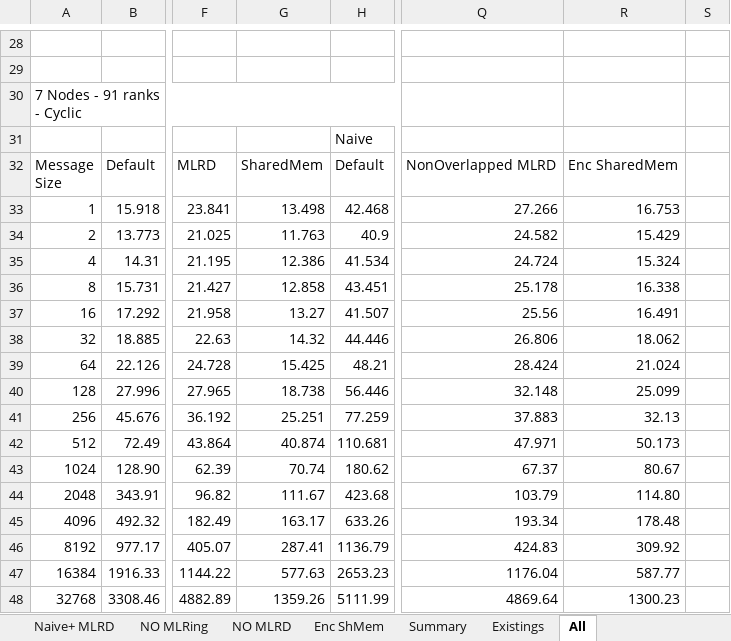
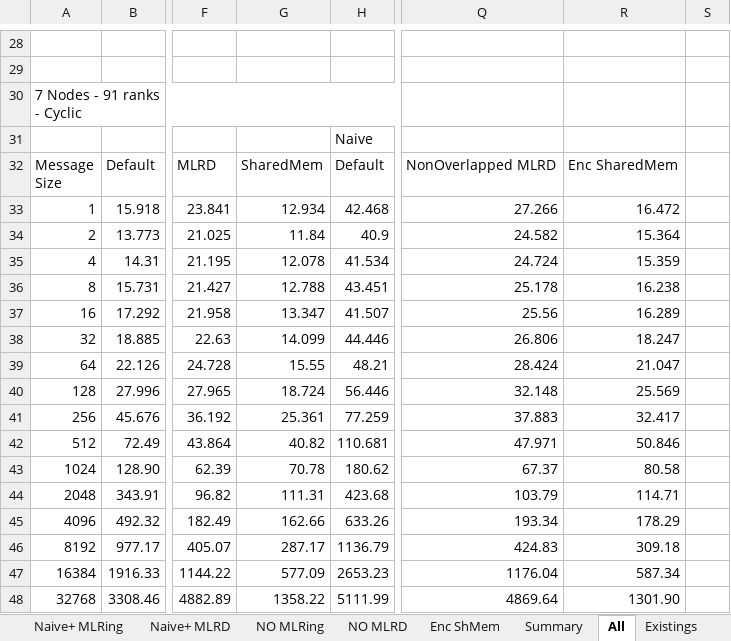
Before and after one commit to TsongW/Concurrent-Bcast, an Excel workbook: MVAPICH/Results/Analysis/Local/NS-Allgather-MVAPICH.xlsx, sheet All, drawn as a sheet; only a part is shown, gaps mark what is left out; values as stored, in another font and other column widths than the file's, no cell formats; conditional formats not drawn; the diff covers the shown part only; the diff names each change by its address in the sheet, - before the commit and + after, or states it on an @@ line.

```diff
--- a/MVAPICH/Results/Analysis/Local/NS-Allgather-MVAPICH.xlsx (sheet All)
+++ b/MVAPICH/Results/Analysis/Local/NS-Allgather-MVAPICH.xlsx (sheet All)
@@ sheet tab order changed: Naive+ MLRing | Naive+ MLRD | NO MLRing | NO MLRD | Enc ShMem | Summary | All | Existings @@
-G33: 13.498
+G33: 12.934
-R33: 16.753
+R33: 16.472
-G34: 11.763
+G34: 11.84
-R34: 15.429
+R34: 15.364
-G35: 12.386
+G35: 12.078
-R35: 15.324
+R35: 15.359
-G36: 12.858
+G36: 12.788
-R36: 16.338
+R36: 16.238
-G37: 13.27
+G37: 13.347
-R37: 16.491
+R37: 16.289
-G38: 14.32
+G38: 14.099
-R38: 18.062
+R38: 18.247
-G39: 15.425
+G39: 15.55
-R39: 21.024
+R39: 21.047
-G40: 18.738
+G40: 18.724
-R40: 25.099
+R40: 25.569
-G41: 25.251
+G41: 25.361
-R41: 32.13
+R41: 32.417
-G42: 40.874
+G42: 40.82
-R42: 50.173
+R42: 50.846
-G43: 70.74
+G43: 70.78
-R43: 80.67
+R43: 80.58
-G44: 111.67
+G44: 111.31
-R44: 114.80
+R44: 114.71
-G45: 163.17
+G45: 162.66
-R45: 178.48
+R45: 178.29
-G46: 287.41
+G46: 287.17
-R46: 309.92
+R46: 309.18
-G47: 577.63
+G47: 577.09
-R47: 587.77
+R47: 587.34
-G48: 1359.26
+G48: 1358.22
-R48: 1300.23
+R48: 1301.90
```
Also changed, not shown: 19 added rows, 19 removed rows and 253 edited cells elsewhere in this sheet, sheet Enc ShMem, sheet ShMem, sheet Summary, cell formats, 32 other files.
